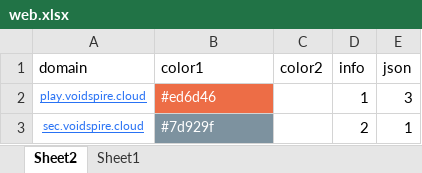
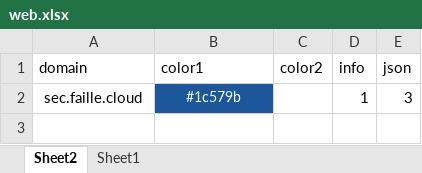
Before and after one commit to nowmobi/projectGames, an Excel workbook: game20 - 游戏源定时更新/web.xlsx, sheet Sheet2, drawn as a sheet; values as stored, in another font and other column widths than the file's, no borders; the diff names each change by its address in the sheet, - before the commit and + after, or states it on an @@ line.

```diff
--- a/game20 - 游戏源定时更新/web.xlsx (sheet Sheet2)
+++ b/game20 - 游戏源定时更新/web.xlsx (sheet Sheet2)
-A2 (domain): play.voidspire.cloud
+A2 (domain): sec.faille.cloud
@@ A2 underline: on → off, text colour: #2972F4 → black, text size: larger @@
-B2 (color1): #ed6d46
+B2 (color1): #1c579b
@@ B2 fill: #ED6D46 → #1C579B, alignment: left → center @@
-row 3: sec.voidspire.cloud | #7d929f |  | 2 | 1
```
Also changed, not shown: 10 other files.
